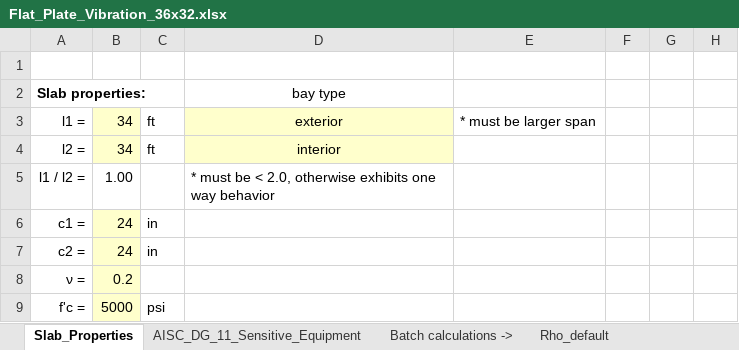
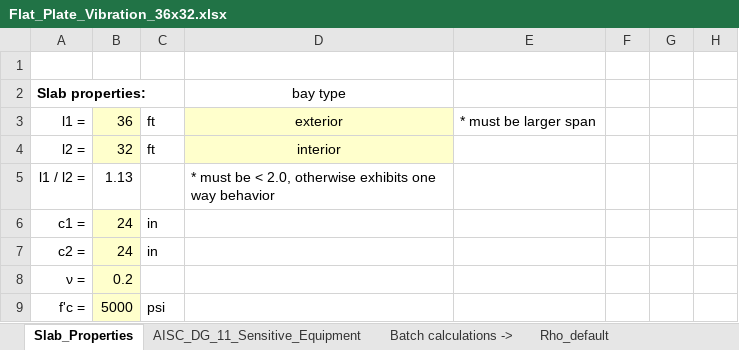
Before and after one commit to m-clare/vibraslab, an Excel workbook: slab_36x32/Flat_Plate_Vibration_36x32.xlsx, sheet Slab_Properties, drawn as a sheet; only a part is shown; values as stored, in another font and other column widths than the file's, no borders; the diff covers the shown part only; the diff names each change by its address in the sheet, - before the commit and + after, or states it on an @@ line.

```diff
--- a/slab_36x32/Flat_Plate_Vibration_36x32.xlsx (sheet Slab_Properties)
+++ b/slab_36x32/Flat_Plate_Vibration_36x32.xlsx (sheet Slab_Properties)
-B3: 34
+B3: 36
-B4: 34
+B4: 32
-B5: 1.00
+B5: 1.13
```
Also changed, not shown: 152 edited cells elsewhere in this sheet, sheet exterior_study, sheet AISC_DG_11_Sensitive_Equipment, other sheet tabs, slab_34x34/Flat_Plate_Vibration_34x34.xlsx, slab_36x16/Flat_Plate_Vibration_36x16.xlsx, 4 other files.
